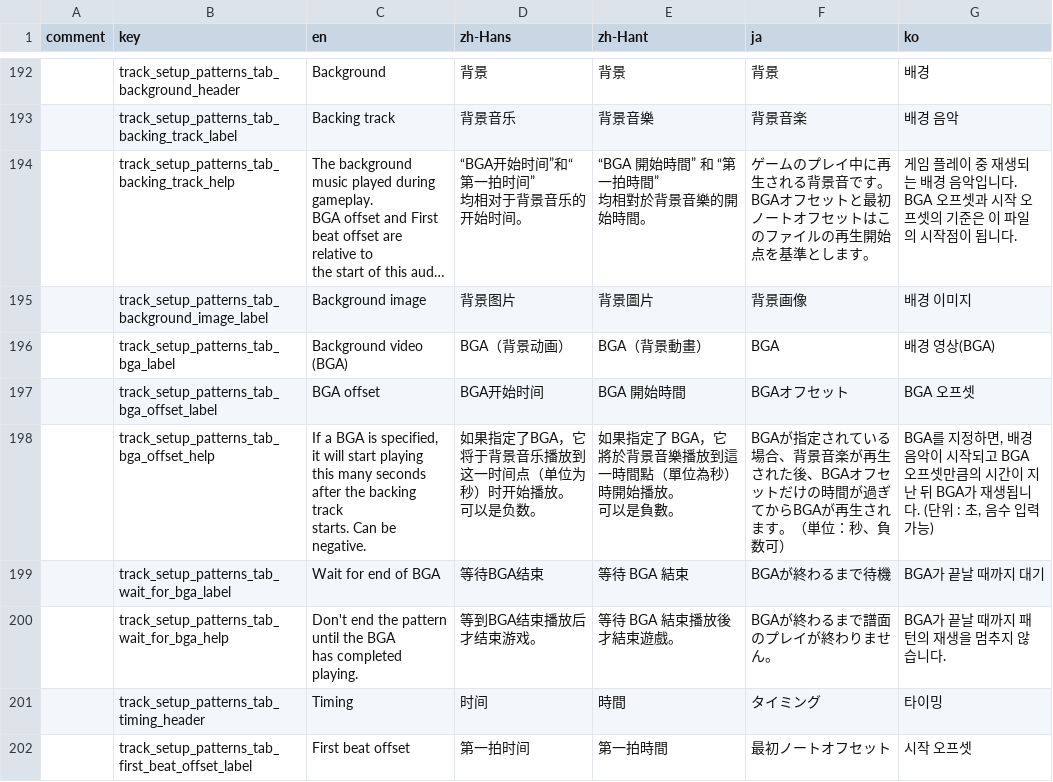
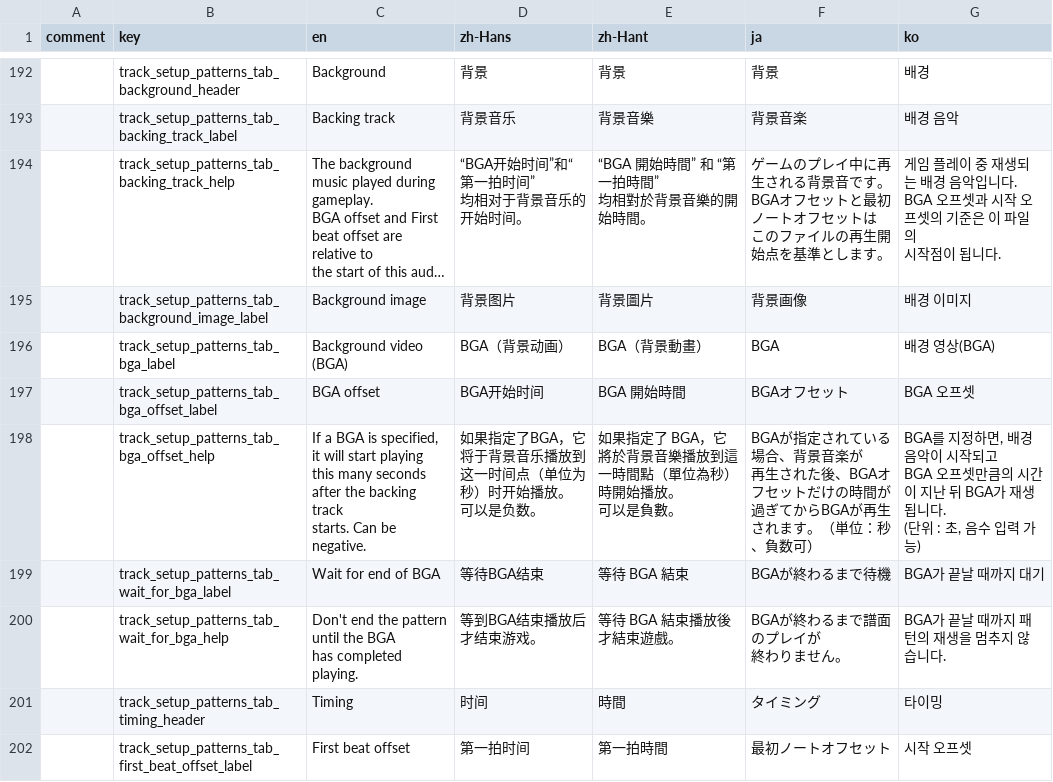
Before and after one commit to techmania-team/techmania, a CSV file: TECHMANIA/Assets/String Table.csv, drawn as a sheet; only a part is shown, gaps mark what is left out; long unchanged cells end in …; ↵ is a line break in a cell; the diff covers the shown part only; the diff names each change by its address in the sheet, - before the commit and + after, or states it on an @@ line.

```diff
--- a/TECHMANIA/Assets/String Table.csv
+++ b/TECHMANIA/Assets/String Table.csv
-F194 (ja): …音です。BGAオフセットと最初ノートオフセットはこのファ…
+F194 (ja): …音です。 ↵ BGAオフセットと最初ノートオフセットは ↵ このファ…
-G194 (ko): …됩니다.
+G194 (ko): …됩니다.
-F198 (ja): …景音楽が再生された後、BGAオフセットだけの時間が過ぎてか…
+F198 (ja): …景音楽が ↵ 再生された後、BGAオフセットだけの時間が ↵ 過ぎてか…
-G198 (ko): …가능)
+G198 (ko): …가능)
-F200 (ja): BGAが終わるまで譜面のプレイが終わりません。
+F200 (ja): BGAが終わるまで譜面のプレイが ↵ 終わりません。
```
Also changed, not shown: 21 edited cells elsewhere in this file, 2 other files.
